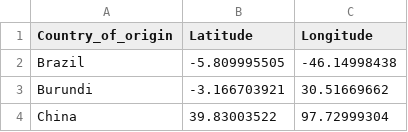
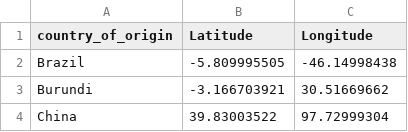
Before and after one commit to orbek/datavizrepo, a CSV file: country_coordinates.csv, drawn as a sheet; only a part is shown.

Commit message:
Update country_coordinates.csv

```diff
--- a/country_coordinates.csv
+++ b/country_coordinates.csv
@@ -1,2 +1,2 @@
-Country_of_origin,Latitude,Longitude
+country_of_origin,Latitude,Longitude
 Brazil,-5.809995505,-46.14998438
```
